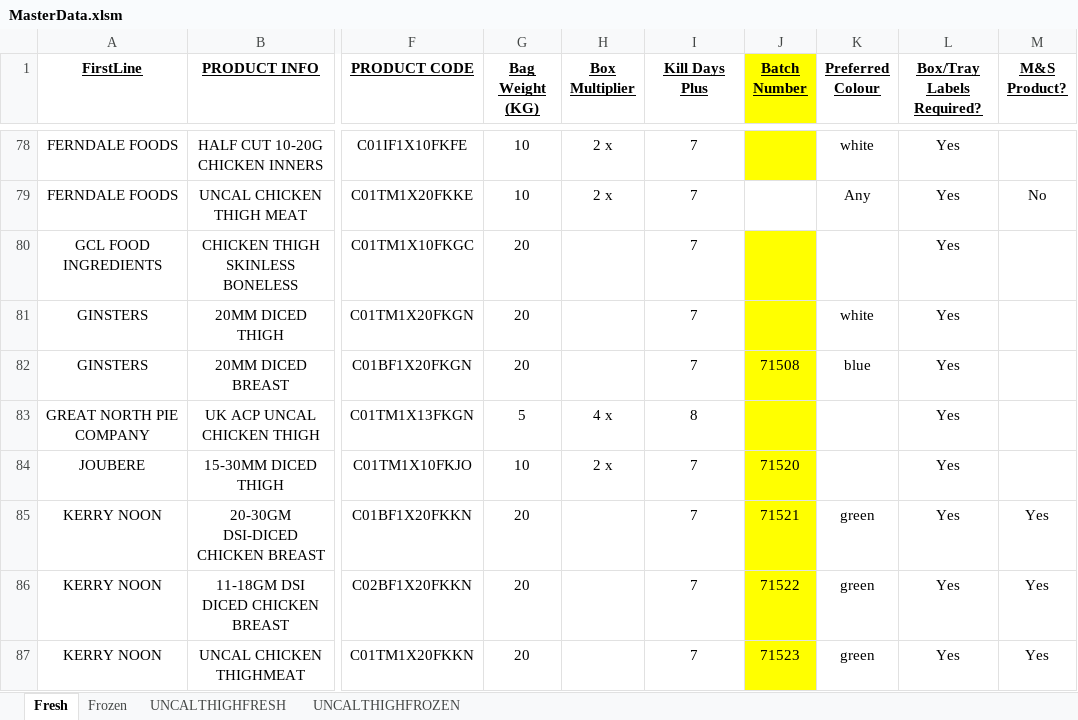
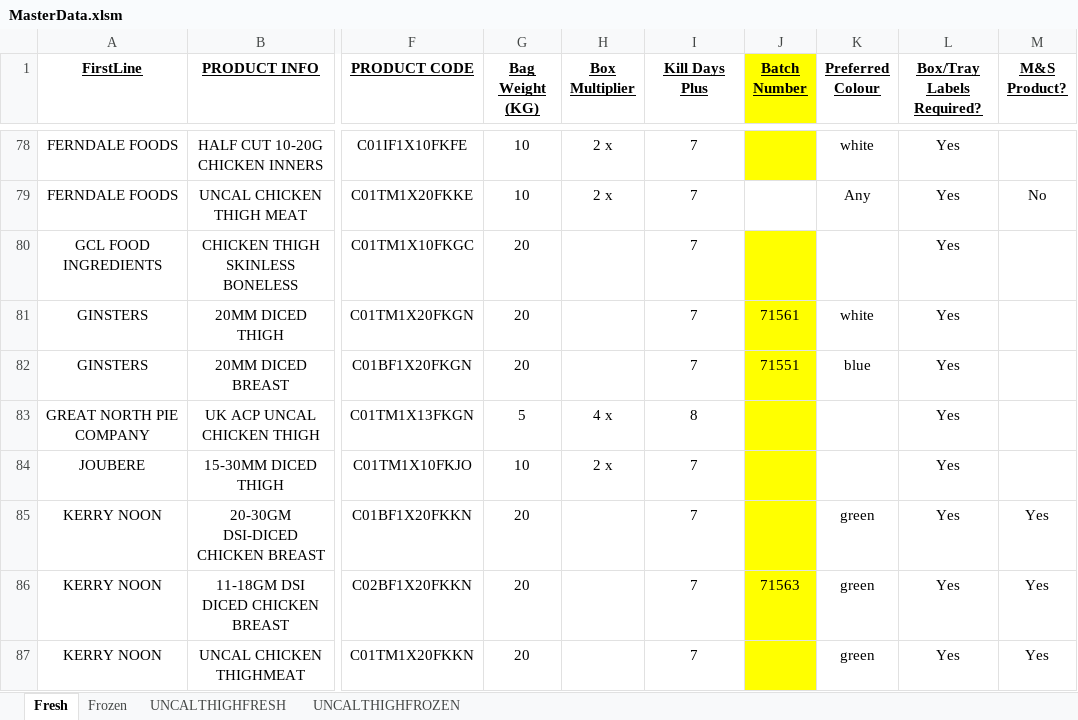
Before and after one commit to richardslisp/label-system, an Excel workbook: DO NOT OPEN data sources/MasterData.xlsm, sheet Fresh, drawn as a sheet; only a part is shown, gaps mark what is left out; values as stored, in another font and other column widths than the file's, no borders; the diff covers the shown part only; the diff names each change by its address in the sheet, - before the commit and + after, or states it on an @@ line.

```diff
--- a/DO NOT OPEN data sources/MasterData.xlsm (sheet Fresh)
+++ b/DO NOT OPEN data sources/MasterData.xlsm (sheet Fresh)
-J81 (Batch Number): (empty)
+J81 (Batch Number): 71561
-J82 (Batch Number): 71508
+J82 (Batch Number): 71551
-J84 (Batch Number): 71520
+J84 (Batch Number): (empty)
-J85 (Batch Number): 71521
+J85 (Batch Number): (empty)
-J86 (Batch Number): 71522
+J86 (Batch Number): 71563
-J87 (Batch Number): 71523
+J87 (Batch Number): (empty)
```
Also changed, not shown: 35 edited cells elsewhere in this sheet, sheet Frozen, 12 other files.
